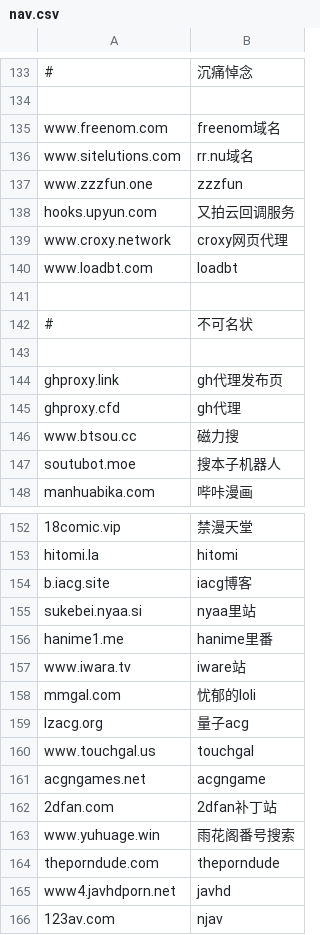
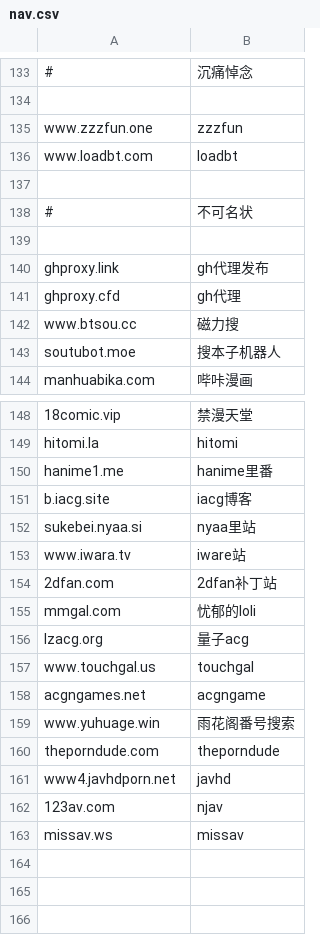
Before and after one commit to nibazshab/shu, a CSV file: nav.csv, drawn as a sheet; only a part is shown, gaps mark what is left out; removed rows and columns are numbered as before the commit, all else as after; the diff names each change by its address in the sheet, - before the commit and + after, or states it on an @@ line.

Commit message:
Update nav.csv

```diff
--- a/nav.csv
+++ b/nav.csv
-row 135: www.freenom.com | freenom域名
-row 136: www.sitelutions.com | rr.nu域名
-row 138: hooks.upyun.com | 又拍云回调服务
-row 139: www.croxy.network | croxy网页代理
-B140: gh代理发布页
+B140: gh代理发布
@@ row 156 moved to row 150: hanime1.me @@
@@ row 162 moved to row 154: 2dfan.com @@
+row 163: missav.ws | missav
```
